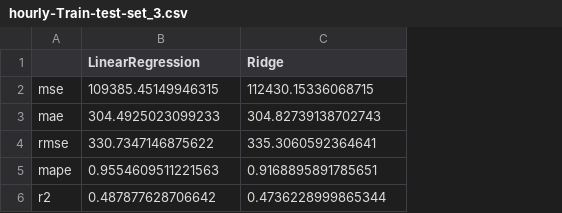
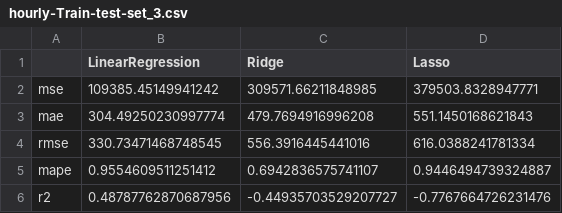
Before and after one commit to MaiJhay/Road-Accidents-In-Quezon-City, a CSV file: hourly-Train-test-set_3.csv, drawn as a sheet; the diff names each change by its address in the sheet, - before the commit and + after, or states it on an @@ line.

```diff
--- a/hourly-Train-test-set_3.csv
+++ b/hourly-Train-test-set_3.csv
+column D (Lasso), rows 2-6: 379503.8328947771 | 551.1450168621843 | 616.0388241781334 | 0.9446494739324887 | -0.7767664726231476
-B2 (LinearRegression): 109385.45149946315
+B2 (LinearRegression): 109385.45149941242
-C2 (Ridge): 112430.15336068715
+C2 (Ridge): 309571.66211848985
-B3 (LinearRegression): 304.4925023099233
+B3 (LinearRegression): 304.49250230997774
-C3 (Ridge): 304.82739138702743
+C3 (Ridge): 479.7694916996208
-B4 (LinearRegression): 330.7347146875622
+B4 (LinearRegression): 330.73471468748545
-C4 (Ridge): 335.3060592364641
+C4 (Ridge): 556.3916445441016
-B5 (LinearRegression): 0.9554609511221563
+B5 (LinearRegression): 0.9554609511251412
-C5 (Ridge): 0.9168895891785651
+C5 (Ridge): 0.6942836575741107
-B6 (LinearRegression): 0.487877628706642
+B6 (LinearRegression): 0.48787762870687956
-C6 (Ridge): 0.4736228999865344
+C6 (Ridge): -0.44935703529207727
```
Also changed, not shown: hourly-Train-test-set_1.csv, hourly-Train-test-set_2.csv, 3 other files.
